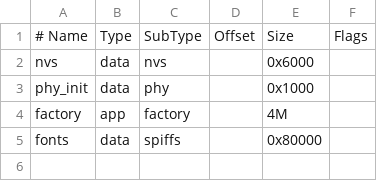
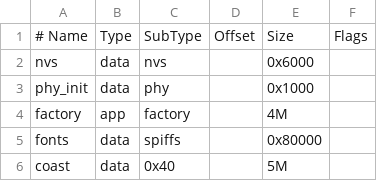
Before and after one commit to impytv/MultiDisplay, a CSV file: partitions.csv, drawn as a sheet; the diff names each change by its address in the sheet, - before the commit and + after, or states it on an @@ line.

```diff
--- a/partitions.csv
+++ b/partitions.csv
+row 6: coast | data | 0x40 |  | 5M
```
Also changed, not shown: 5 other files.
